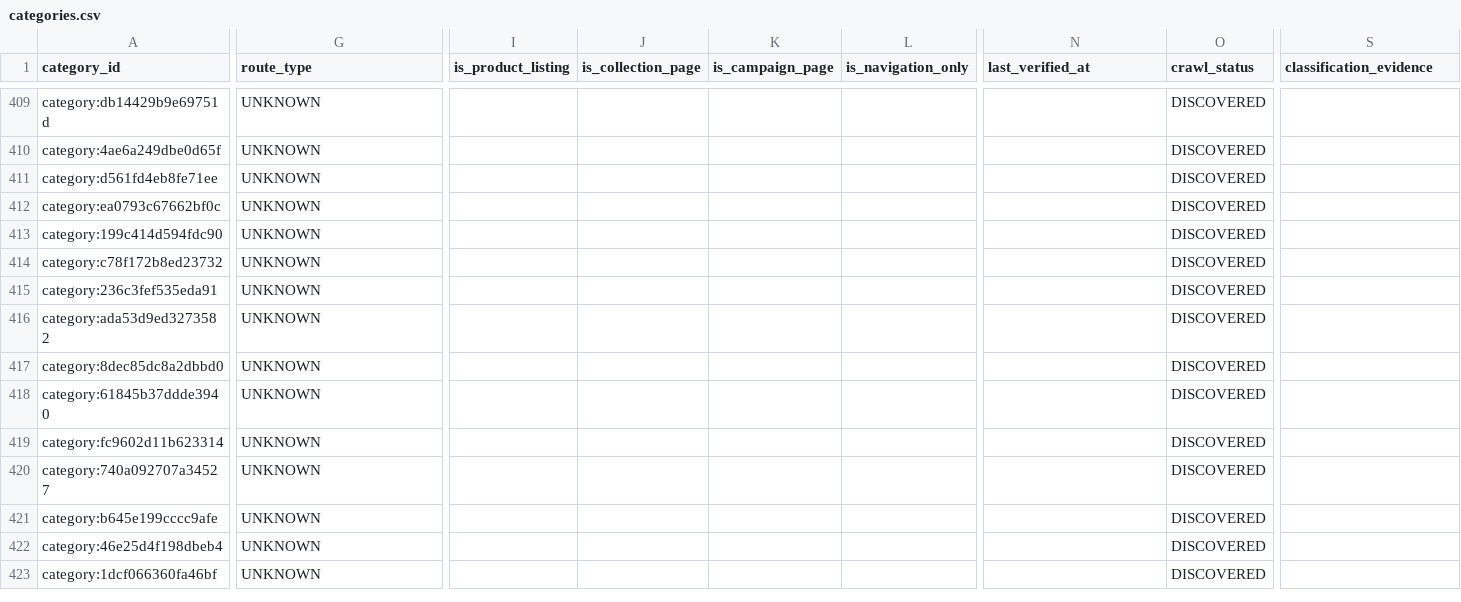
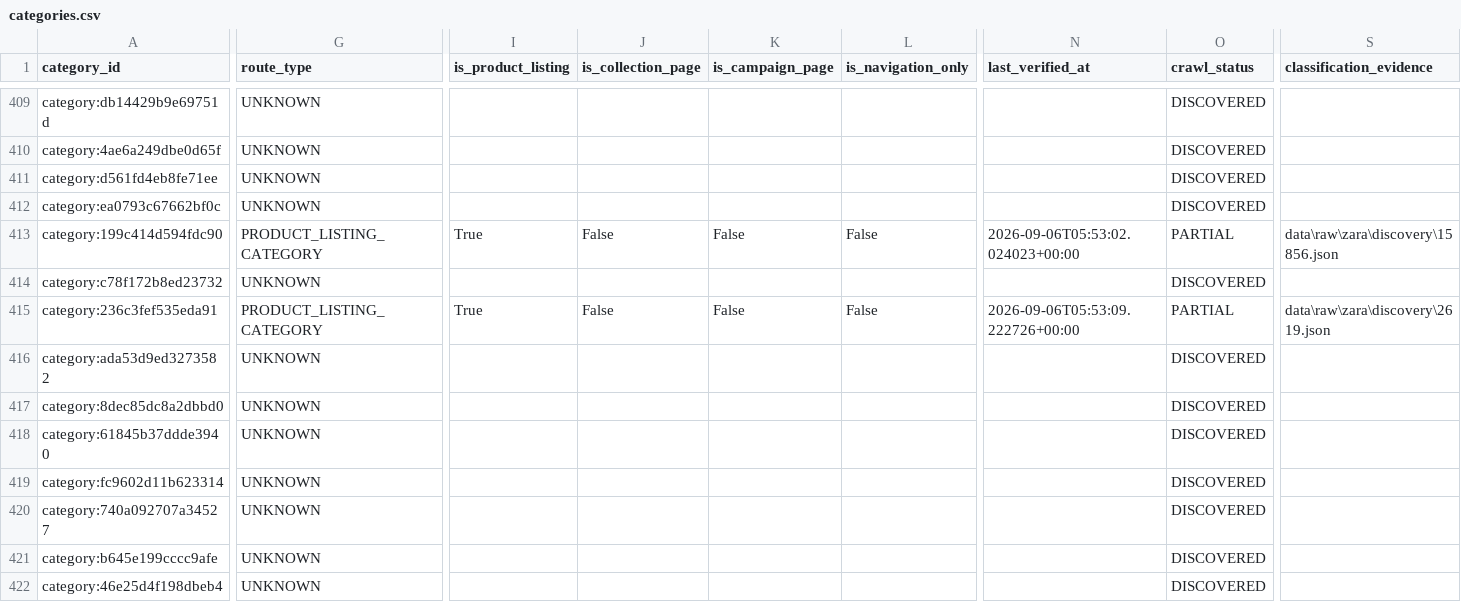
Before and after one commit to MDMinhajul-Islam/Clothing-Lifestyle, a CSV file: data/normalized/zara/categories.csv, drawn as a sheet; only a part is shown, gaps mark what is left out; the shorter side is filled out with more unchanged rows; the diff covers the shown part only; the diff names each change by its address in the sheet, - before the commit and + after, or states it on an @@ line.

```diff
--- a/data/normalized/zara/categories.csv
+++ b/data/normalized/zara/categories.csv
-G413 (route_type): UNKNOWN
+G413 (route_type): PRODUCT_LISTING_CATEGORY
-I413 (is_product_listing): (empty)
+I413 (is_product_listing): True
-J413 (is_collection_page): (empty)
+J413 (is_collection_page): False
-K413 (is_campaign_page): (empty)
+K413 (is_campaign_page): False
-L413 (is_navigation_only): (empty)
+L413 (is_navigation_only): False
-N413 (last_verified_at): (empty)
+N413 (last_verified_at): 2026-09-06T05:53:02.024023+00:00
-O413 (crawl_status): DISCOVERED
+O413 (crawl_status): PARTIAL
-S413 (classification_evidence): (empty)
+S413 (classification_evidence): data\raw\zara\discovery\15856.json
-G415 (route_type): UNKNOWN
+G415 (route_type): PRODUCT_LISTING_CATEGORY
-I415 (is_product_listing): (empty)
+I415 (is_product_listing): True
-J415 (is_collection_page): (empty)
+J415 (is_collection_page): False
-K415 (is_campaign_page): (empty)
+K415 (is_campaign_page): False
-L415 (is_navigation_only): (empty)
+L415 (is_navigation_only): False
-N415 (last_verified_at): (empty)
+N415 (last_verified_at): 2026-09-06T05:53:09.222726+00:00
-O415 (crawl_status): DISCOVERED
+O415 (crawl_status): PARTIAL
-S415 (classification_evidence): (empty)
+S415 (classification_evidence): data\raw\zara\discovery\2619.json
```
Also changed, not shown: 4 added rows, 2 removed rows and 76 edited cells elsewhere in this file, data/zara/categories.csv, data/zara/category_edges.csv, 20 other files.
